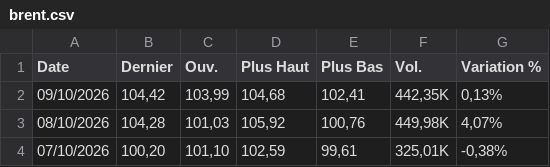
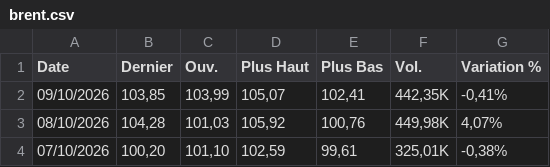
Before and after one commit to gerko-dev/azimutfinance, a CSV file: data/brent.csv, drawn as a sheet; only a part is shown.

```diff
--- a/data/brent.csv
+++ b/data/brent.csv
@@ -1,3 +1,3 @@
 "Date","Dernier","Ouv."," Plus Haut","Plus Bas","Vol.","Variation %"
-"09/10/2026","104,42","103,99","104,68","102,41","442,35K","0,13%"
+"09/10/2026","103,85","103,99","105,07","102,41","442,35K","-0,41%"
 "08/10/2026","104,28","101,03","105,92","100,76","449,98K","4,07%"
```
Also changed, not shown: data/BRL_XOF.csv, data/CAD_XOF.csv, 10 other files.
